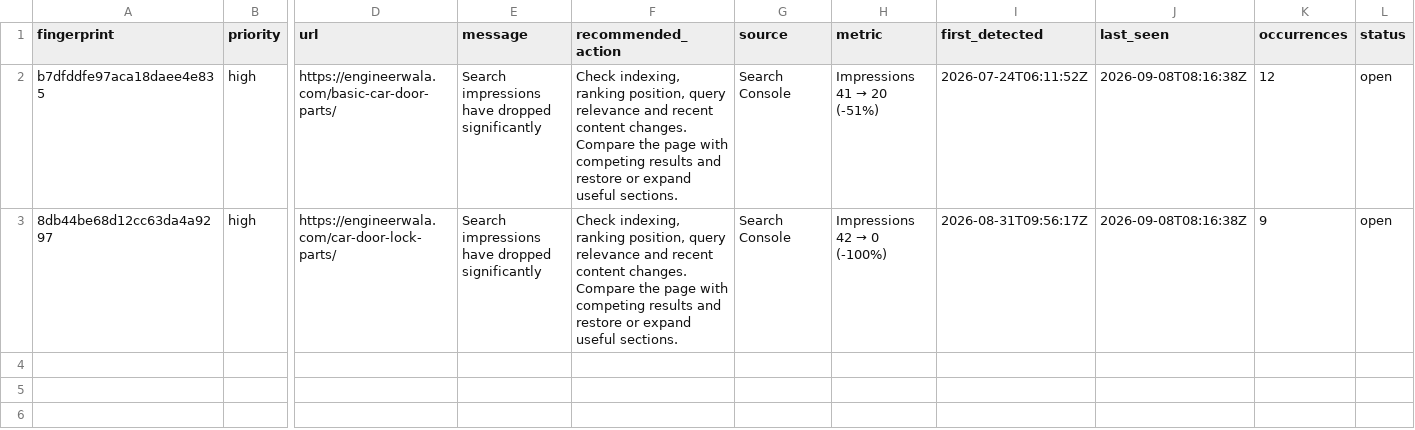
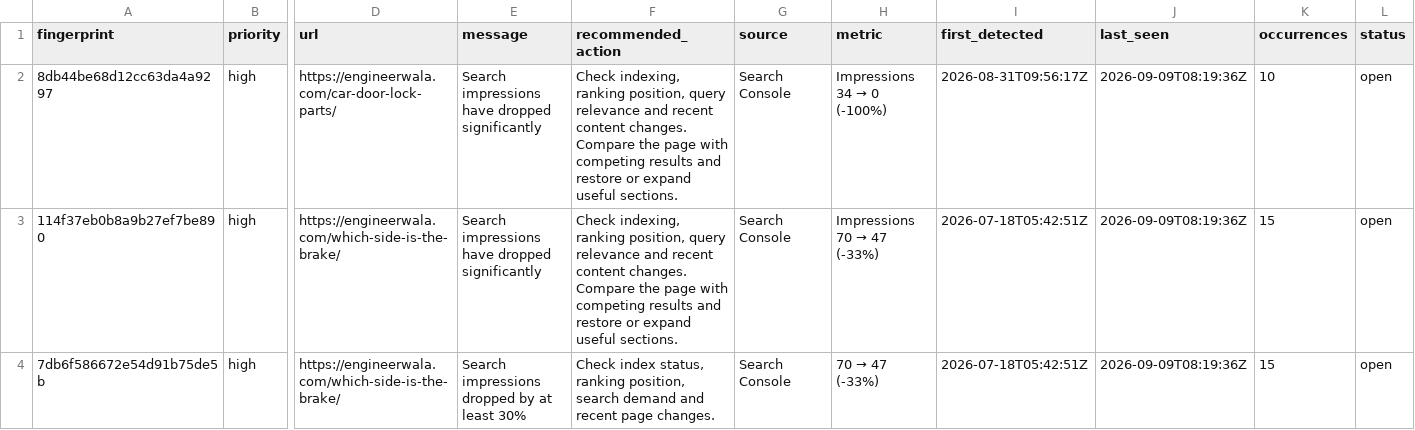
Before and after one commit to hamidrasheed350-hue/engineerwala-seo-tracker, a CSV file: data/alerts_current.csv, drawn as a sheet; only a part is shown, gaps mark what is left out; removed rows and columns are numbered as before the commit, all else as after; rows hold the shown columns only; the diff names each change by its address in the sheet, - before the commit and + after, or states it on an @@ line.

```diff
--- a/data/alerts_current.csv
+++ b/data/alerts_current.csv
-row 2: b7dfddfe97aca18daee4e835 | high | https://engineerwala.com/basic-car-door-parts/ | Search impressions have dropped significantly | Check indexing, ranking position, query relevance and recent content changes. Compare the page with competing results and restore or expand useful sections. | Search Console | Impressions 41 → 20 (-51%) | 2026-07-24T06:11:52Z | 2026-09-08T08:16:38Z | 12 | open
@@ H2 (metric): Impressions 42 → 0 (-100%) → Impressions 34 → 0 (-100%) @@
-J2 (last_seen): 2026-09-08T08:16:38Z
+J2 (last_seen): 2026-09-09T08:19:36Z
-K2 (occurrences): 9
+K2 (occurrences): 10
+row 3: 114f37eb0b8a9b27ef7be890 | high | https://engineerwala.com/which-side-is-the-brake/ | Search impressions have dropped significantly | Check indexing, ranking position, query relevance and recent content changes. Compare the page with competing results and restore or expand useful sections. | Search Console | Impressions 70 → 47 (-33%) | 2026-07-18T05:42:51Z | 2026-09-09T08:19:36Z | 15 | open
+row 4: 7db6f586672e54d91b75de5b | high | https://engineerwala.com/which-side-is-the-brake/ | Search impressions dropped by at least 30% | Check index status, ranking position, search demand and recent page changes. | Search Console | 70 → 47 (-33%) | 2026-07-18T05:42:51Z | 2026-09-09T08:19:36Z | 15 | open
```
Also changed, not shown: data/alerts_log.csv, data/high_issues.csv, 16 other files.
